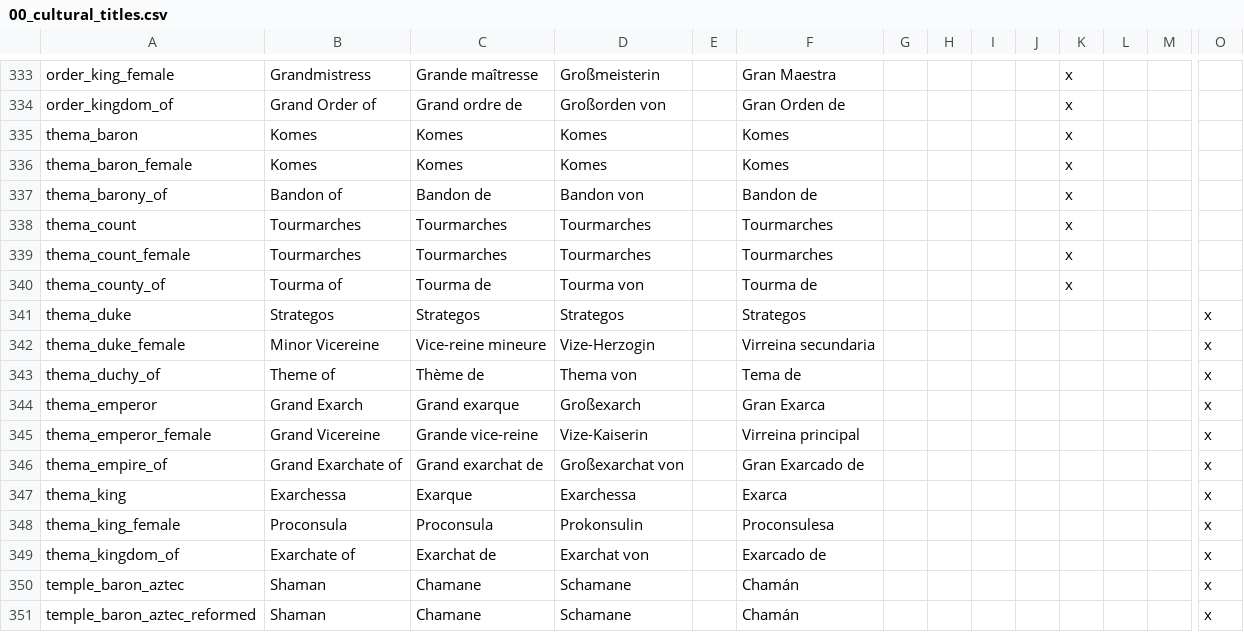
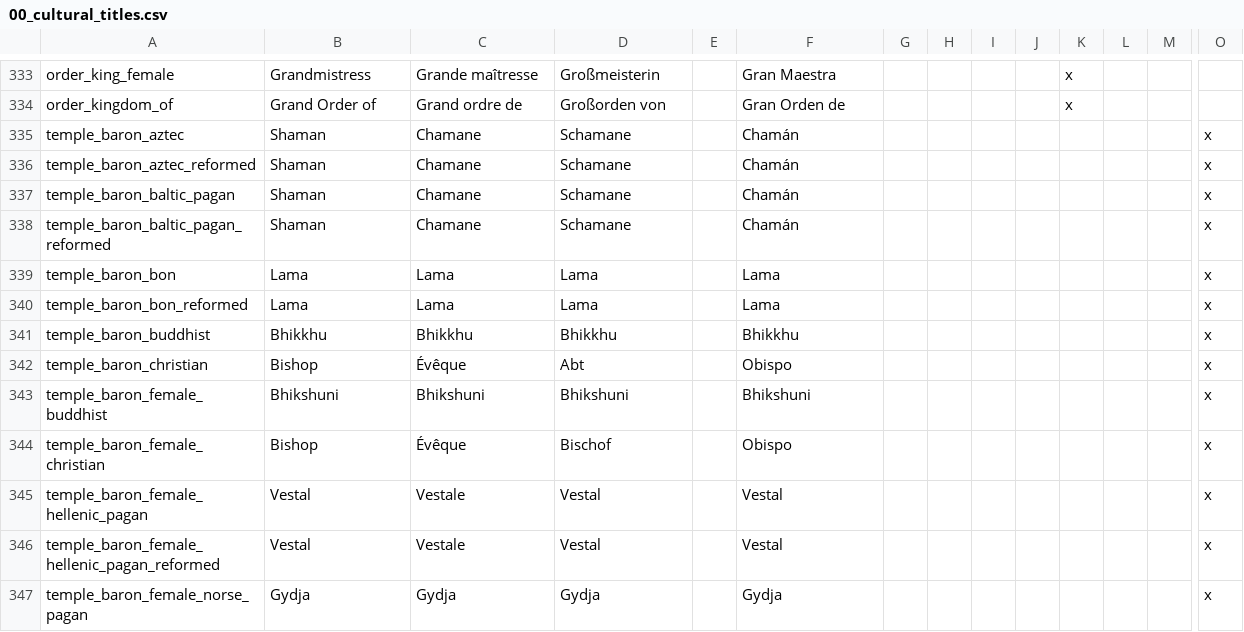
Before and after one commit to Aerotinge/TingedSlate, a CSV file: localisation/00_cultural_titles.csv, drawn as a sheet; only a part is shown, gaps mark what is left out; the shorter side is filled out with more unchanged rows; rows hold the shown columns only; the diff names each change by its address in the sheet, - before the commit and + after, or states it on an @@ line.

```diff
--- a/localisation/00_cultural_titles.csv
+++ b/localisation/00_cultural_titles.csv
-row 335: thema_baron | Komes | Komes | Komes |  | Komes |  |  |  |  | x
-row 336: thema_baron_female | Komes | Komes | Komes |  | Komes |  |  |  |  | x
-row 337: thema_barony_of | Bandon of | Bandon de | Bandon von |  | Bandon de |  |  |  |  | x
-row 338: thema_count | Tourmarches | Tourmarches | Tourmarches |  | Tourmarches |  |  |  |  | x
-row 339: thema_count_female | Tourmarches | Tourmarches | Tourmarches |  | Tourmarches |  |  |  |  | x
-row 340: thema_county_of | Tourma of | Tourma de | Tourma von |  | Tourma de |  |  |  |  | x
-row 341: thema_duke | Strategos | Strategos | Strategos |  | Strategos |  |  |  |  |  |  |  | x
-row 342: thema_duke_female | Minor Vicereine | Vice-reine mineure | Vize-Herzogin |  | Virreina secundaria |  |  |  |  |  |  |  | x
-row 343: thema_duchy_of | Theme of | Thème de | Thema von |  | Tema de |  |  |  |  |  |  |  | x
-row 344: thema_emperor | Grand Exarch | Grand exarque | Großexarch |  | Gran Exarca |  |  |  |  |  |  |  | x
-row 345: thema_emperor_female | Grand Vicereine | Grande vice-reine | Vize-Kaiserin |  | Virreina principal |  |  |  |  |  |  |  | x
-row 346: thema_empire_of | Grand Exarchate of | Grand exarchat de | Großexarchat von |  | Gran Exarcado de |  |  |  |  |  |  |  | x
-row 347: thema_king | Exarchessa | Exarque | Exarchessa |  | Exarca |  |  |  |  |  |  |  | x
-row 348: thema_king_female | Proconsula | Proconsula | Prokonsulin |  | Proconsulesa |  |  |  |  |  |  |  | x
-row 349: thema_kingdom_of | Exarchate of | Exarchat de | Exarchat von |  | Exarcado de |  |  |  |  |  |  |  | x
```
Also changed, not shown: localisation/00_governments.csv, 11 other files.
